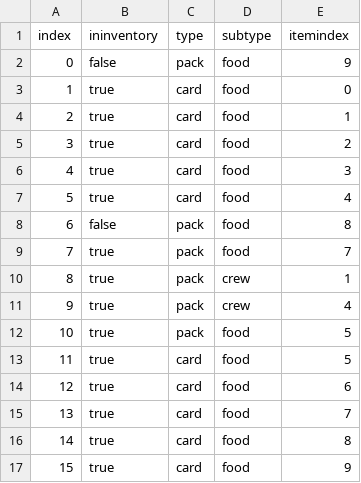
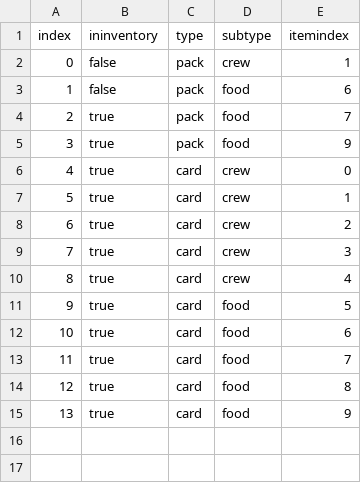
Before and after one commit to MrFuzzyPants11/StackedPirates, a CSV file: TerminalStackedPirates/Globals/SaveGameFiles/inventory.csv, drawn as a sheet; removed rows and columns are numbered as before the commit, all else as after; the diff names each change by its address in the sheet, - before the commit and + after, or states it on an @@ line.

```diff
--- a/TerminalStackedPirates/Globals/SaveGameFiles/inventory.csv
+++ b/TerminalStackedPirates/Globals/SaveGameFiles/inventory.csv
-D2 (subtype): food
+D2 (subtype): crew
-E2 (itemindex): 9
+E2 (itemindex): 1
-row 3: 1 | true | card | food | 0
-row 4: 2 | true | card | food | 1
-row 5: 3 | true | card | food | 2
-row 6: 4 | true | card | food | 3
-row 7: 5 | true | card | food | 4
@@ column A (index) renumbered from row 3 down @@
-E3 (itemindex): 8
+E3 (itemindex): 6
+row 5: 3 | true | pack | food | 9
+row 6: 4 | true | card | crew | 0
-C7 (type): pack
+C7 (type): card
+row 8: 6 | true | card | crew | 2
+row 9: 7 | true | card | crew | 3
-C10 (type): pack
+C10 (type): card
-row 12: 10 | true | pack | food | 5
```
Also changed, not shown: TerminalStackedPirates/Globals/SaveGameFiles/allcards.csv, TerminalStackedPirates/Globals/SaveGameFiles/allpacks.csv, 10 other files.
